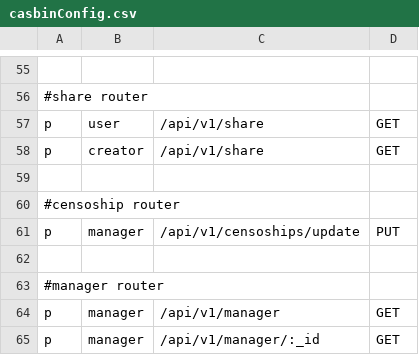
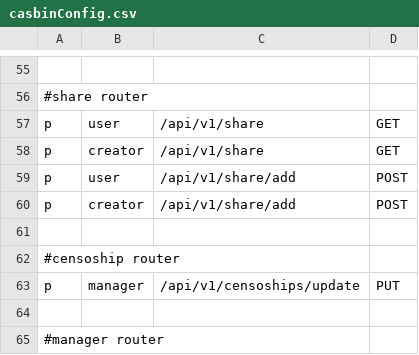
Before and after one commit to huy20222003/ideaswap-server, a CSV file: src/config/casbinConfig/casbinConfig.csv, drawn as a sheet; only a part is shown, gaps mark what is left out; the shorter side is filled out with more unchanged rows.

```diff
--- a/src/config/casbinConfig/casbinConfig.csv
+++ b/src/config/casbinConfig/casbinConfig.csv
@@ -58,2 +58,4 @@ p, user, /api/v1/share, GET
 p, creator, /api/v1/share, GET
+p, user, /api/v1/share/add, POST
+p, creator, /api/v1/share/add, POST
 
```
Also changed, not shown: 9 other files.
